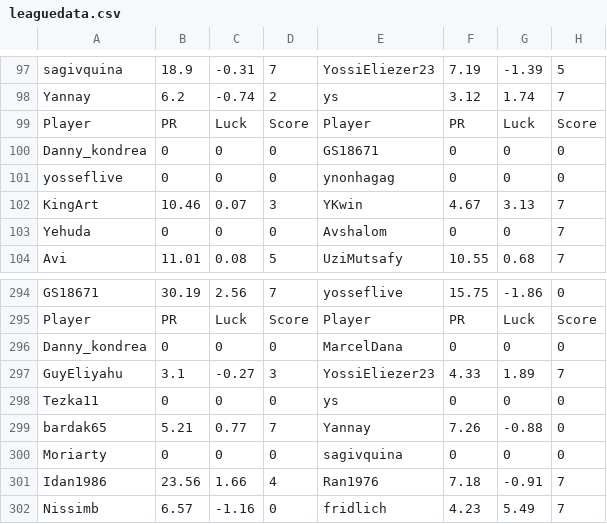
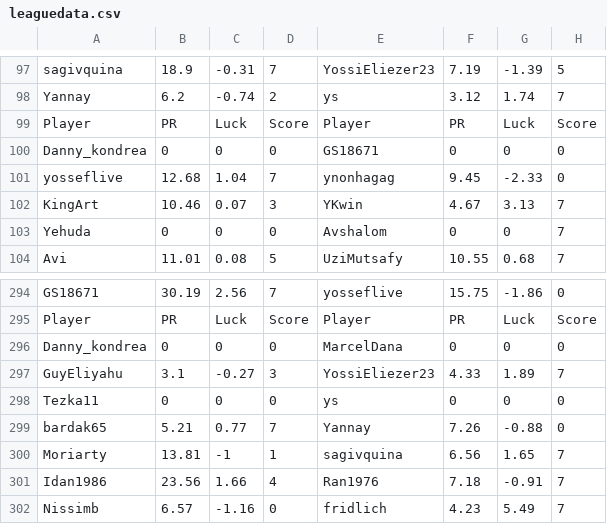
Before and after one commit to guyeli31/Shabi-Israel, a CSV file: leagues/Shabi Israel April 2026/leaguedata.csv, drawn as a sheet; only a part is shown, gaps mark what is left out; the diff covers the shown part only.

```diff
--- a/leagues/Shabi Israel April 2026/leaguedata.csv
+++ b/leagues/Shabi Israel April 2026/leaguedata.csv
@@ -100,3 +100,3 @@ Player, PR, Luck, Score, Player, PR, Luck, Score
 Danny_kondrea,0,0,0,GS18671,0,0,0
-yosseflive,0,0,0,ynonhagag,0,0,0
+yosseflive,12.68,1.04,7,ynonhagag,9.45,-2.33,0
 KingArt,10.46,0.07,3,YKwin,4.67,3.13,7
@@ -299,3 +299,3 @@ Tezka11,0,0,0,ys,0,0,0
 bardak65,5.21,0.77,7,Yannay,7.26,-0.88,0
-Moriarty,0,0,0,sagivquina,0,0,0
+Moriarty,13.81,-1,1,sagivquina,6.56,1.65,7
 Idan1986,23.56,1.66,4,Ran1976,7.18,-0.91,7
```
Also changed, not shown: 10 added rows, 10 removed rows and 7 edited cells elsewhere in this file, 25 other files.
